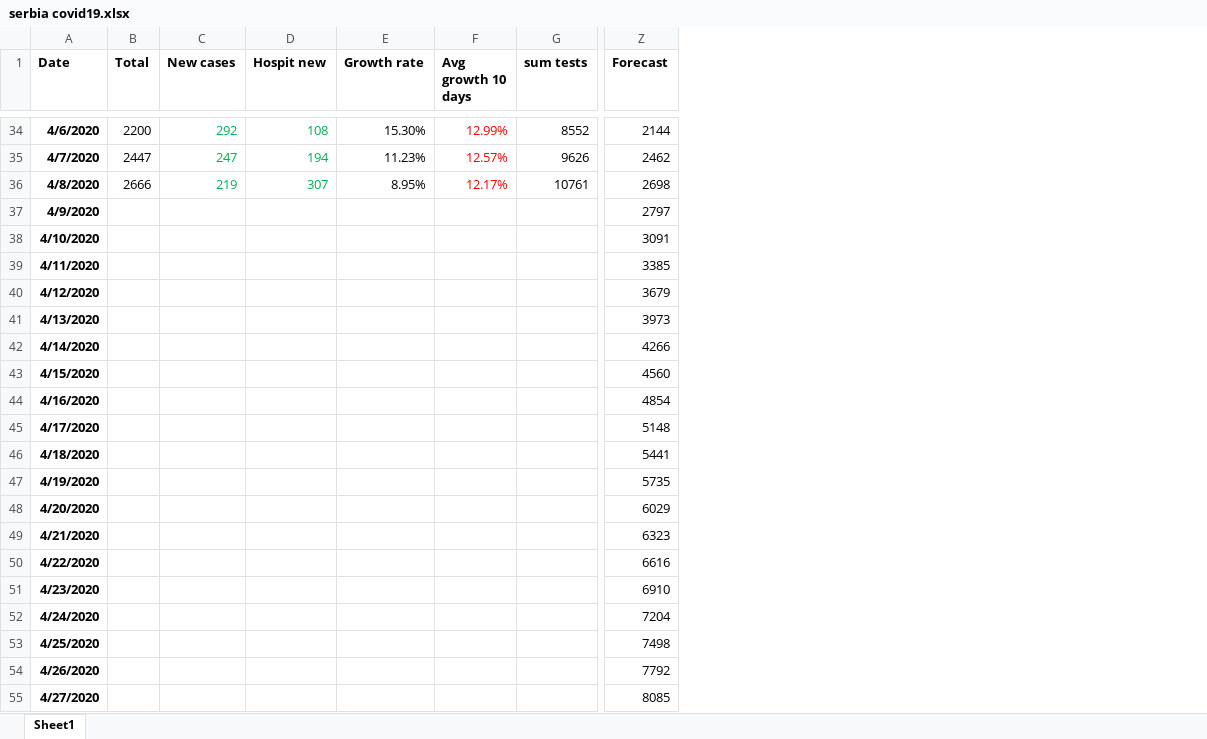
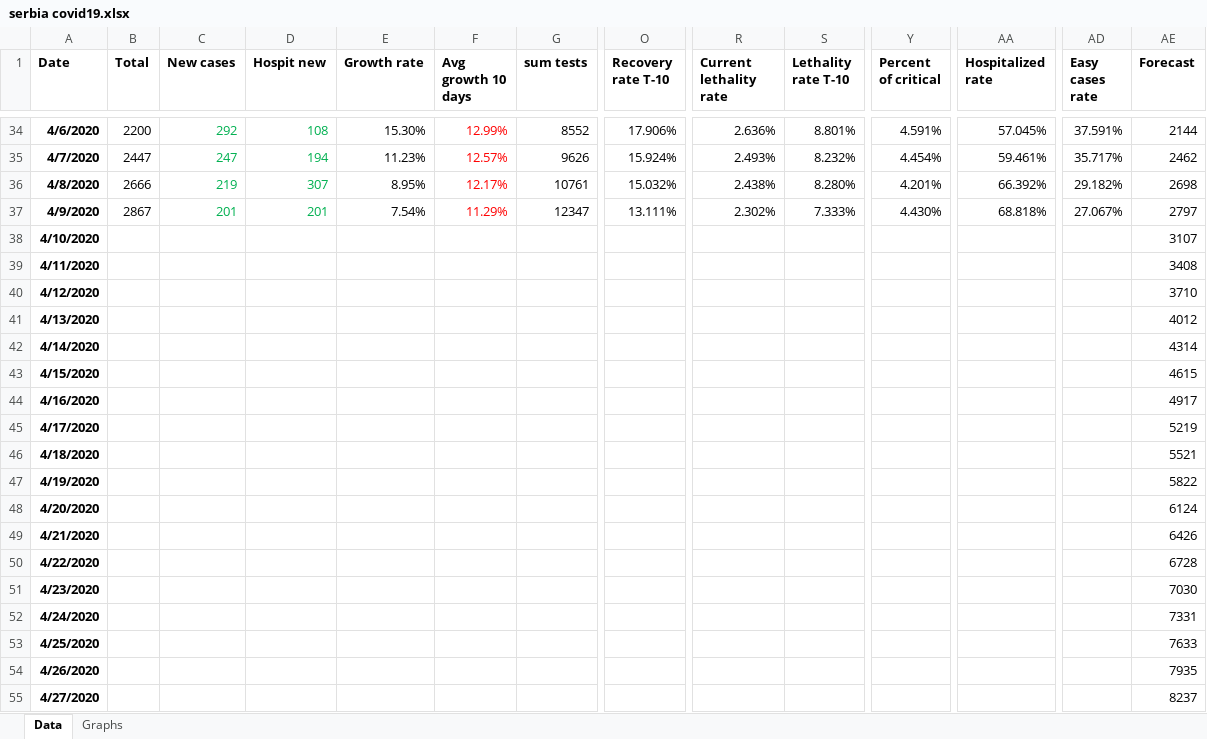
Before and after one commit to sasa-yovanovicc/covid-19, an Excel workbook: serbia covid19.xlsx, sheet Data, drawn as a sheet; only a part is shown, gaps mark what is left out; values as stored, in another font and other column widths than the file's, no borders; charts and pictures not drawn; addresses are those after the commit; the diff covers the shown part only; the diff names each change by its address in the sheet, - before the commit and + after, or states it on an @@ line.

Commit message:
Update April 9, 2020

```diff
--- a/serbia covid19.xlsx (sheet Data)
+++ b/serbia covid19.xlsx (sheet Data)
-sheet tab: Sheet1
+sheet tab: Data
+sheet tab: Graphs
+column O (Recovery rate T-10), rows 34-37: 17.906% | 15.924% | 15.032% | 13.111%
+column R (Current lethality rate), rows 34-37: 2.636% | 2.493% | 2.438% | 2.302%
+column S (Lethality rate T-10), rows 34-37: 8.801% | 8.232% | 8.280% | 7.333%
+column Y (Percent of critical), rows 34-37: 4.591% | 4.454% | 4.201% | 4.430%
+column AA (Hospitalized rate), rows 34-37: 57.045% | 59.461% | 66.392% | 68.818%
+column AD (Easy cases rate), rows 34-37: 37.591% | 35.717% | 29.182% | 27.067%
-B37 (Total): (empty)
+B37 (Total): 2867
-C37 (New cases): (empty)
+C37 (New cases): 201
-D37 (Hospit new): (empty)
+D37 (Hospit new): 201
-E37 (Growth rate): (empty)
+E37 (Growth rate): 7.54%
-F37 (Avg growth 10 days): (empty)
+F37 (Avg growth 10 days): 11.29%
-G37 (sum tests): (empty)
+G37 (sum tests): 12347
-AE38 (Forecast): 3091
+AE38 (Forecast): 3107
-AE39 (Forecast): 3385
+AE39 (Forecast): 3408
-AE40 (Forecast): 3679
+AE40 (Forecast): 3710
-AE41 (Forecast): 3973
+AE41 (Forecast): 4012
-AE42 (Forecast): 4266
+AE42 (Forecast): 4314
-AE43 (Forecast): 4560
+AE43 (Forecast): 4615
-AE44 (Forecast): 4854
+AE44 (Forecast): 4917
-AE45 (Forecast): 5148
+AE45 (Forecast): 5219
-AE46 (Forecast): 5441
+AE46 (Forecast): 5521
-AE47 (Forecast): 5735
+AE47 (Forecast): 5822
-AE48 (Forecast): 6029
+AE48 (Forecast): 6124
-AE49 (Forecast): 6323
+AE49 (Forecast): 6426
-AE50 (Forecast): 6616
+AE50 (Forecast): 6728
-AE51 (Forecast): 6910
+AE51 (Forecast): 7030
-AE52 (Forecast): 7204
+AE52 (Forecast): 7331
-AE53 (Forecast): 7498
+AE53 (Forecast): 7633
-AE54 (Forecast): 7792
+AE54 (Forecast): 7935
-AE55 (Forecast): 8085
+AE55 (Forecast): 8237
```
Also changed, not shown: 1 removed column and 62 edited cells elsewhere in this sheet, formulas that keep their value, charts or pictures.
